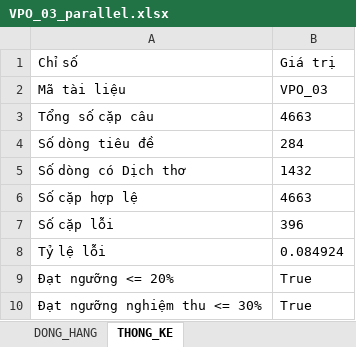
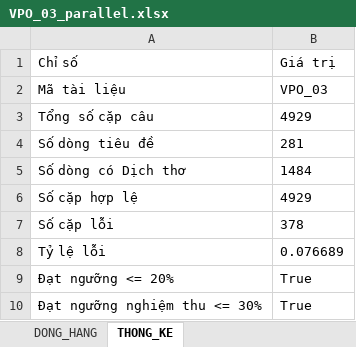
Before and after one commit to LGKAI/Zh-Vi-Corpus-Building, an Excel workbook: CV04_VPO_03/04_dong_hang/VPO_03_parallel.xlsx, sheet THONG_KE, drawn as a sheet; values as stored, in another font and other column widths than the file's, no borders; the diff names each change by its address in the sheet, - before the commit and + after, or states it on an @@ line.

```diff
--- a/CV04_VPO_03/04_dong_hang/VPO_03_parallel.xlsx (sheet THONG_KE)
+++ b/CV04_VPO_03/04_dong_hang/VPO_03_parallel.xlsx (sheet THONG_KE)
-B3: 4663
+B3: 4929
-B4: 284
+B4: 281
-B5: 1432
+B5: 1484
-B6: 4663
+B6: 4929
-B7: 396
+B7: 378
-B8: 0.084924
+B8: 0.076689
```
Also changed, not shown: sheet DONG_HANG, CV04_VPO_01/04_dong_hang/VPO_01_parallel.xlsx, CV04_VPO_02/04_dong_hang/VPO_02_parallel.xlsx, 32 other files.
